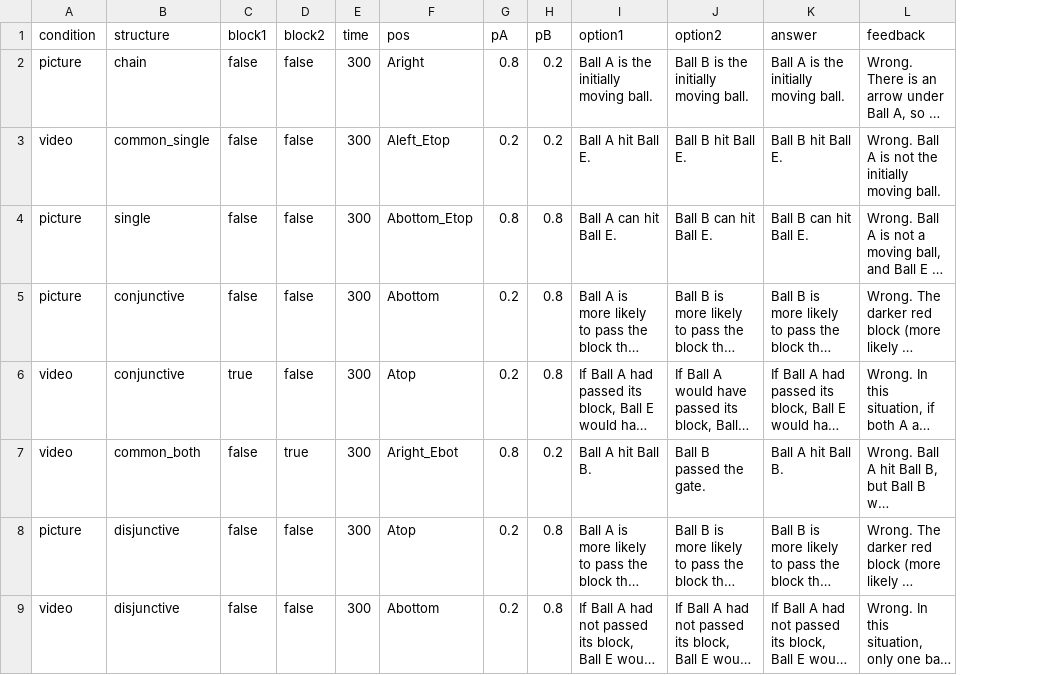
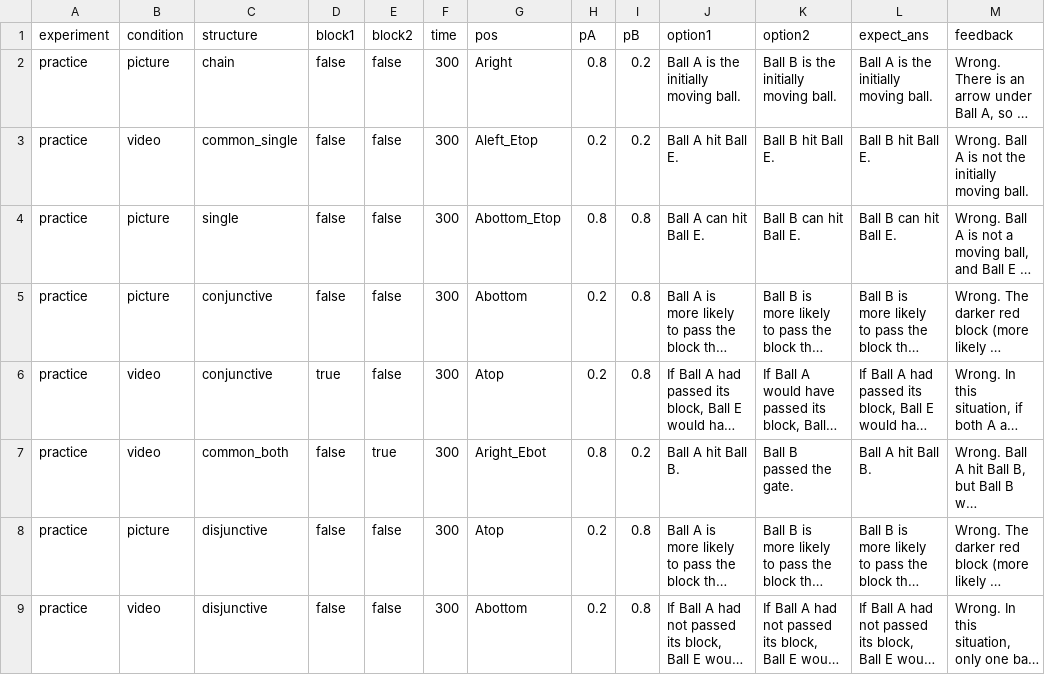
Before and after one commit to Cynthiasky/conditionals_experiment, a CSV file: trials/practice_trials.csv, drawn as a sheet; long unchanged cells end in …; addresses are those after the commit; the diff names each change by its address in the sheet, - before the commit and + after, or states it on an @@ line.

```diff
--- a/trials/practice_trials.csv
+++ b/trials/practice_trials.csv
+column A (experiment), rows 2-9: all practice
-L1: answer
+L1: expect_ans
```
Also changed, not shown: trials/training_trials.csv, 2 other files.
